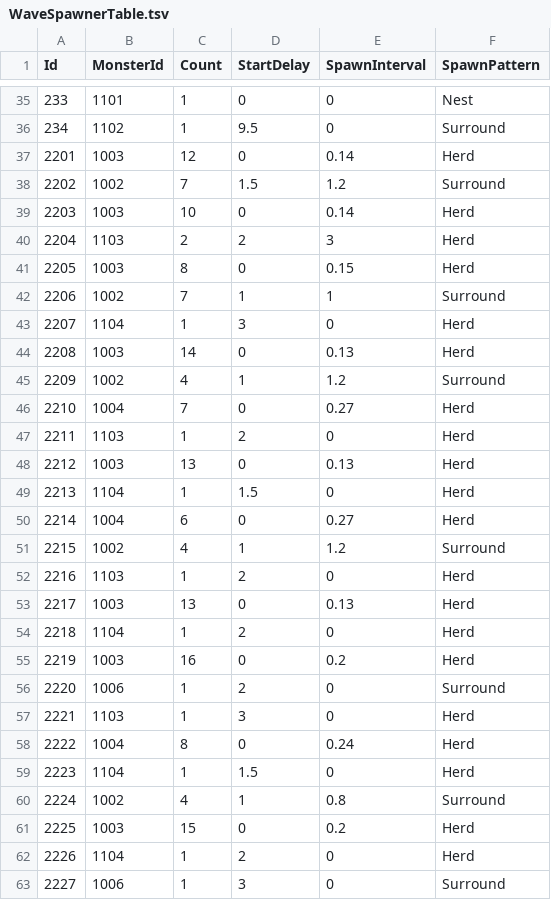
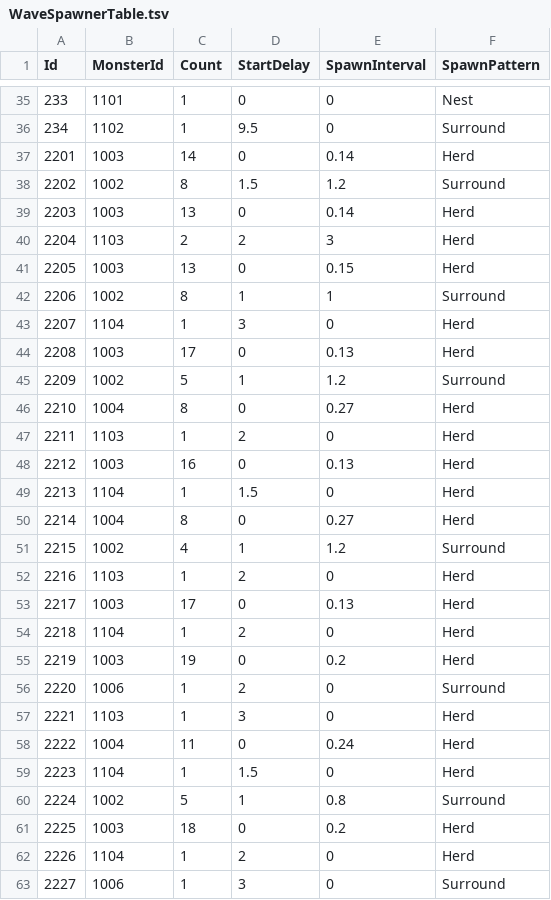
Before and after one commit to KooHoo-Dev/3rd_3D_1-3D-Project-team_even, a TSV file: Assets/StreamingAssets/Tables/WaveSpawnerTable.tsv, drawn as a sheet; only a part is shown, gaps mark what is left out; the diff covers the shown part only; the diff names each change by its address in the sheet, - before the commit and + after, or states it on an @@ line.

```diff
--- a/Assets/StreamingAssets/Tables/WaveSpawnerTable.tsv
+++ b/Assets/StreamingAssets/Tables/WaveSpawnerTable.tsv
-C37 (Count): 12
+C37 (Count): 14
-C38 (Count): 7
+C38 (Count): 8
-C39 (Count): 10
+C39 (Count): 13
-C41 (Count): 8
+C41 (Count): 13
-C42 (Count): 7
+C42 (Count): 8
-C44 (Count): 14
+C44 (Count): 17
-C45 (Count): 4
+C45 (Count): 5
-C46 (Count): 7
+C46 (Count): 8
-C48 (Count): 13
+C48 (Count): 16
-C50 (Count): 6
+C50 (Count): 8
-C53 (Count): 13
+C53 (Count): 17
-C55 (Count): 16
+C55 (Count): 19
-C58 (Count): 8
+C58 (Count): 11
-C60 (Count): 4
+C60 (Count): 5
-C61 (Count): 15
+C61 (Count): 18
```
Also changed, not shown: 1 removed row, 33 edited cells and row numbers in column A elsewhere in this file, Assets/StreamingAssets/Tables/MonsterTable.tsv, Assets/StreamingAssets/Tables/WaveTable.tsv.
